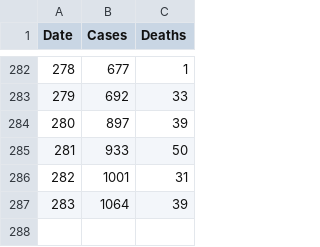
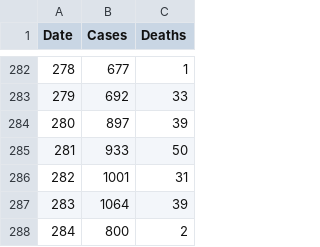
Before and after one commit to Tyrannican/covid, a CSV file: scottish_cases.csv, drawn as a sheet; only a part is shown, gaps mark what is left out; the diff names each change by its address in the sheet, - before the commit and + after, or states it on an @@ line.

Commit message:
Updated Scottish cases 13/12/20

```diff
--- a/scottish_cases.csv
+++ b/scottish_cases.csv
+row 288: 284 | 800 | 2
```
Also changed, not shown: 2 other files.
